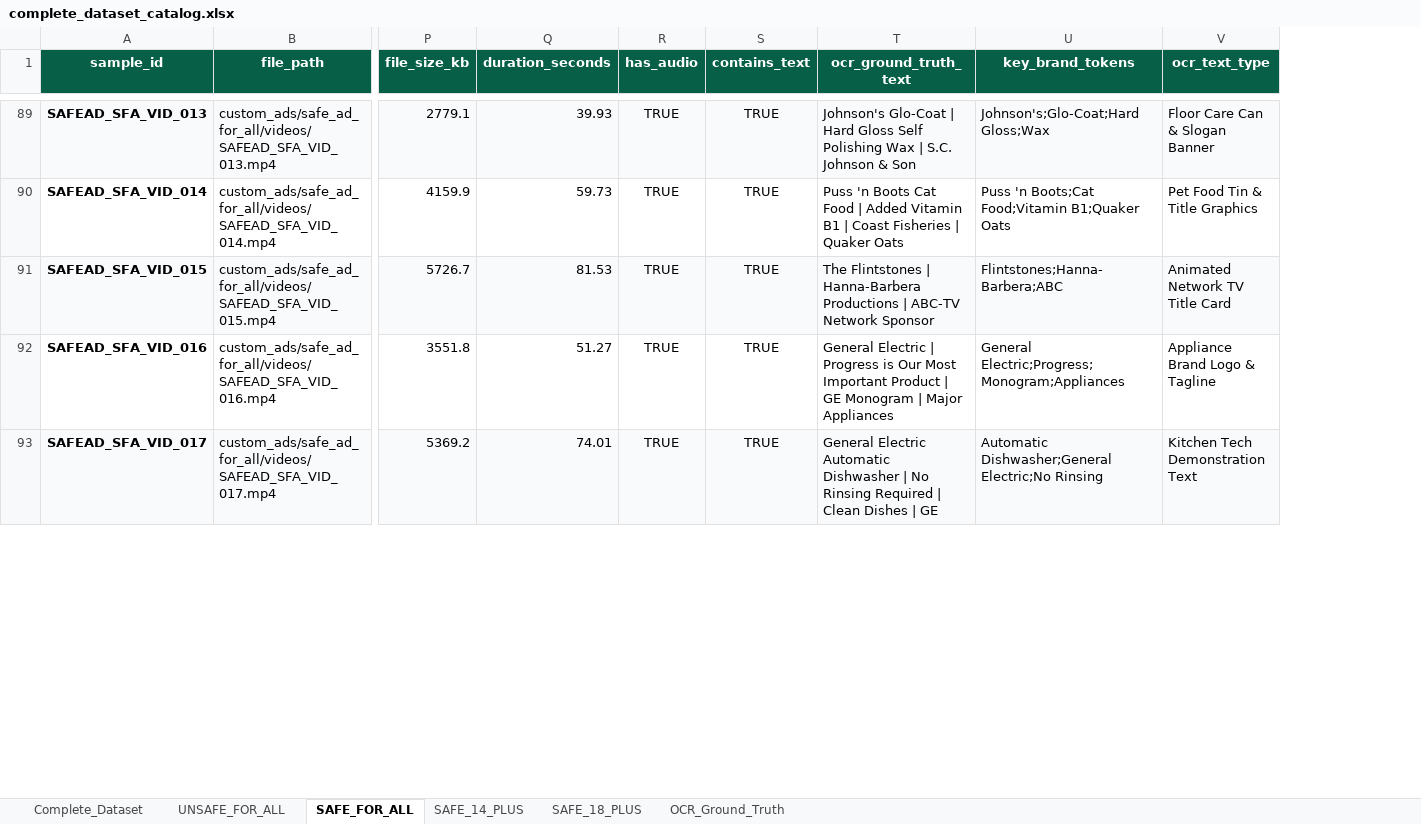
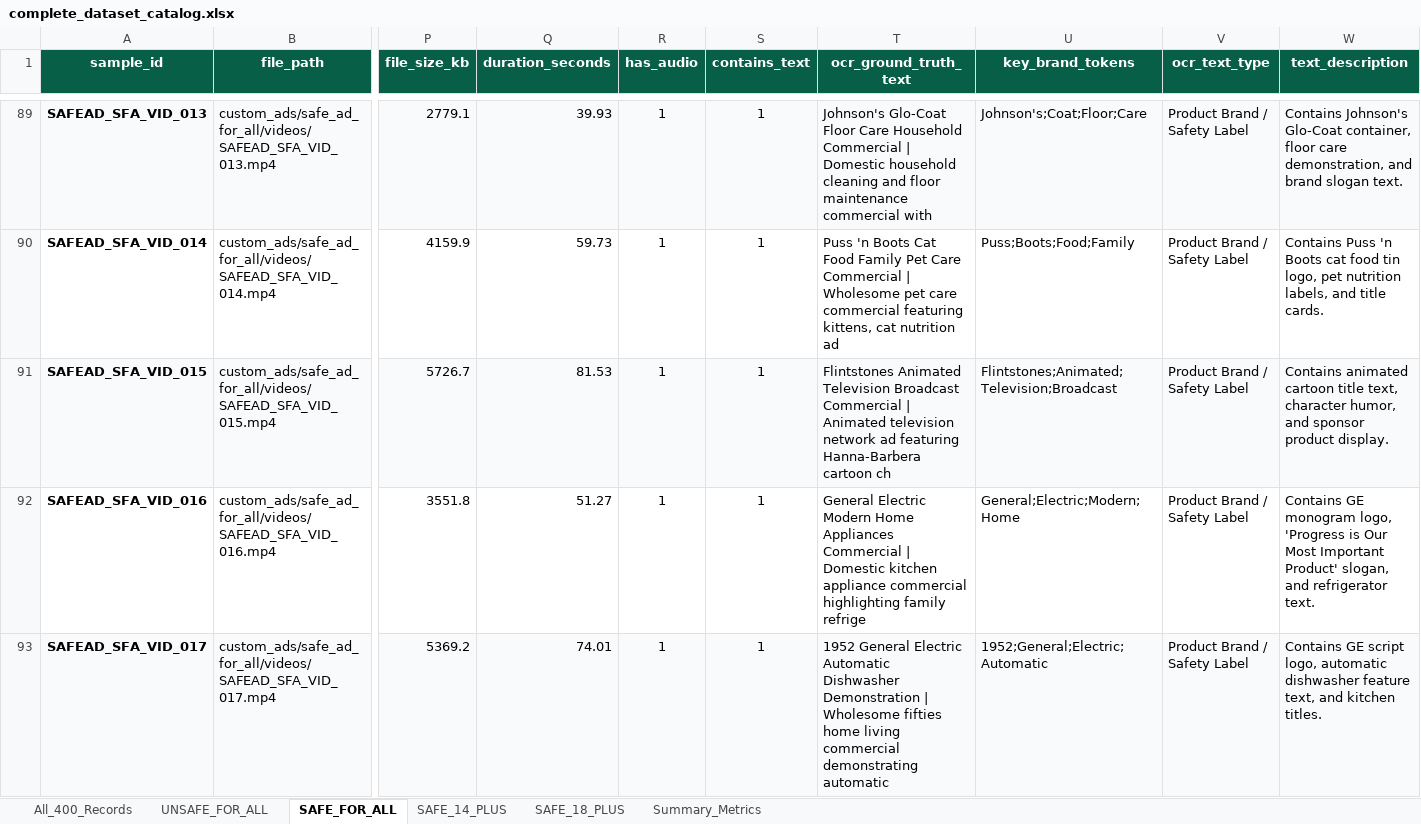
Before and after one commit to QuadRos-MBCET/safead-dataset-hub, an Excel workbook: custom_ads/complete_dataset_catalog.xlsx, sheet SAFE_FOR_ALL, drawn as a sheet; only a part is shown, gaps mark what is left out; values as stored, in another font and other column widths than the file's, no borders; the diff covers the shown part only; the diff names each change by its address in the sheet, - before the commit and + after, or states it on an @@ line.

Commit message:
refactor(dataset): consolidate to single master Excel catalog in custom_ads

```diff
--- a/custom_ads/complete_dataset_catalog.xlsx (sheet SAFE_FOR_ALL)
+++ b/custom_ads/complete_dataset_catalog.xlsx (sheet SAFE_FOR_ALL)
-sheet tab: Complete_Dataset
+sheet tab: All_400_Records
-sheet tab: OCR_Ground_Truth
+sheet tab: Summary_Metrics
+column W (text_description), rows 89-93: Contains Johnson's Glo-Coat container, floor care demonstration, and brand slogan text. | Contains Puss 'n Boots cat food tin logo, pet nutrition labels, and title cards. | Contains animated cartoon title text, character humor, and sponsor product display. | Contains GE monogram logo, 'Progress is Our Most Important Product' slogan, and refrigerator text. | Contains GE script logo, automatic dishwasher feature text, and kitchen titles.
-R89:R93 (has_audio): TRUE
+R89:R93 (has_audio): 1
-S89:S93 (contains_text): TRUE
+S89:S93 (contains_text): 1
-T89 (ocr_ground_truth_text): Johnson's Glo-Coat | Hard Gloss Self Polishing Wax | S.C. Johnson & Son
+T89 (ocr_ground_truth_text): Johnson's Glo-Coat Floor Care Household Commercial | Domestic household cleaning and floor maintenance commercial with
-U89 (key_brand_tokens): Johnson's;Glo-Coat;Hard Gloss;Wax
+U89 (key_brand_tokens): Johnson's;Coat;Floor;Care
-V89 (ocr_text_type): Floor Care Can & Slogan Banner
+V89 (ocr_text_type): Product Brand / Safety Label
-T90 (ocr_ground_truth_text): …Cat Food | Added Vitamin B1 | Coast Fisheries | Quaker Oats
+T90 (ocr_ground_truth_text): …Cat Food Family Pet Care Commercial | Wholesome pet care commercial featuring kittens, cat nutrition ad
-U90 (key_brand_tokens): Puss 'n Boots;Cat Food;Vitamin B1;Quaker Oats
+U90 (key_brand_tokens): Puss;Boots;Food;Family
-V90 (ocr_text_type): Pet Food Tin & Title Graphics
+V90 (ocr_text_type): Product Brand / Safety Label
-T91 (ocr_ground_truth_text): The Flintstones | Hanna-Barbera Productions | ABC-TV Network Sponsor
+T91 (ocr_ground_truth_text): Flintstones Animated Television Broadcast Commercial | Animated television network ad featuring Hanna-Barbera cartoon ch
-U91 (key_brand_tokens): Flintstones;Hanna-Barbera;ABC
+U91 (key_brand_tokens): Flintstones;Animated;Television;Broadcast
-V91 (ocr_text_type): Animated Network TV Title Card
+V91 (ocr_text_type): Product Brand / Safety Label
-T92 (ocr_ground_truth_text): General Electric | Progress is Our Most Important Product | GE Monogram | Major Appliances
+T92 (ocr_ground_truth_text): General Electric Modern Home Appliances Commercial | Domestic kitchen appliance commercial highlighting family refrige
-U92 (key_brand_tokens): General Electric;Progress;Monogram;Appliances
+U92 (key_brand_tokens): General;Electric;Modern;Home
-V92 (ocr_text_type): Appliance Brand Logo & Tagline
+V92 (ocr_text_type): Product Brand / Safety Label
-T93 (ocr_ground_truth_text): General Electric Automatic Dishwasher | No Rinsing Required | Clean Dishes | GE
+T93 (ocr_ground_truth_text): 1952 General Electric Automatic Dishwasher Demonstration | Wholesome fifties home living commercial demonstrating automatic
-U93 (key_brand_tokens): Automatic Dishwasher;General Electric;No Rinsing
+U93 (key_brand_tokens): 1952;General;Electric;Automatic
-V93 (ocr_text_type): Kitchen Tech Demonstration Text
+V93 (ocr_text_type): Product Brand / Safety Label
```
Also changed, not shown: 486 edited cells elsewhere in this sheet, sheet SAFE_14_PLUS, sheet UNSAFE_FOR_ALL, sheet SAFE_18_PLUS, sheet All_400_Records, sheet Summary_Metrics, 9 other files.
